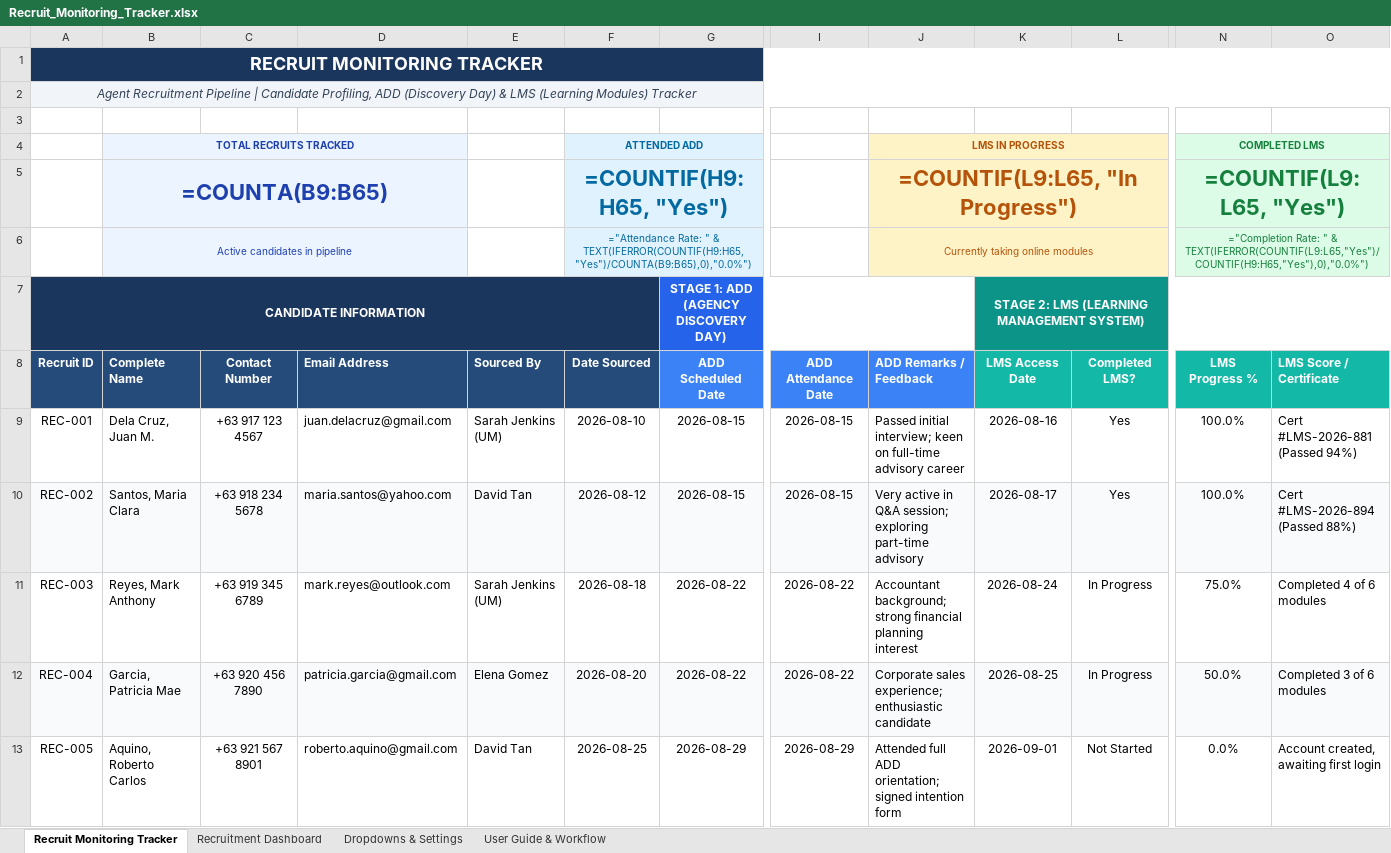
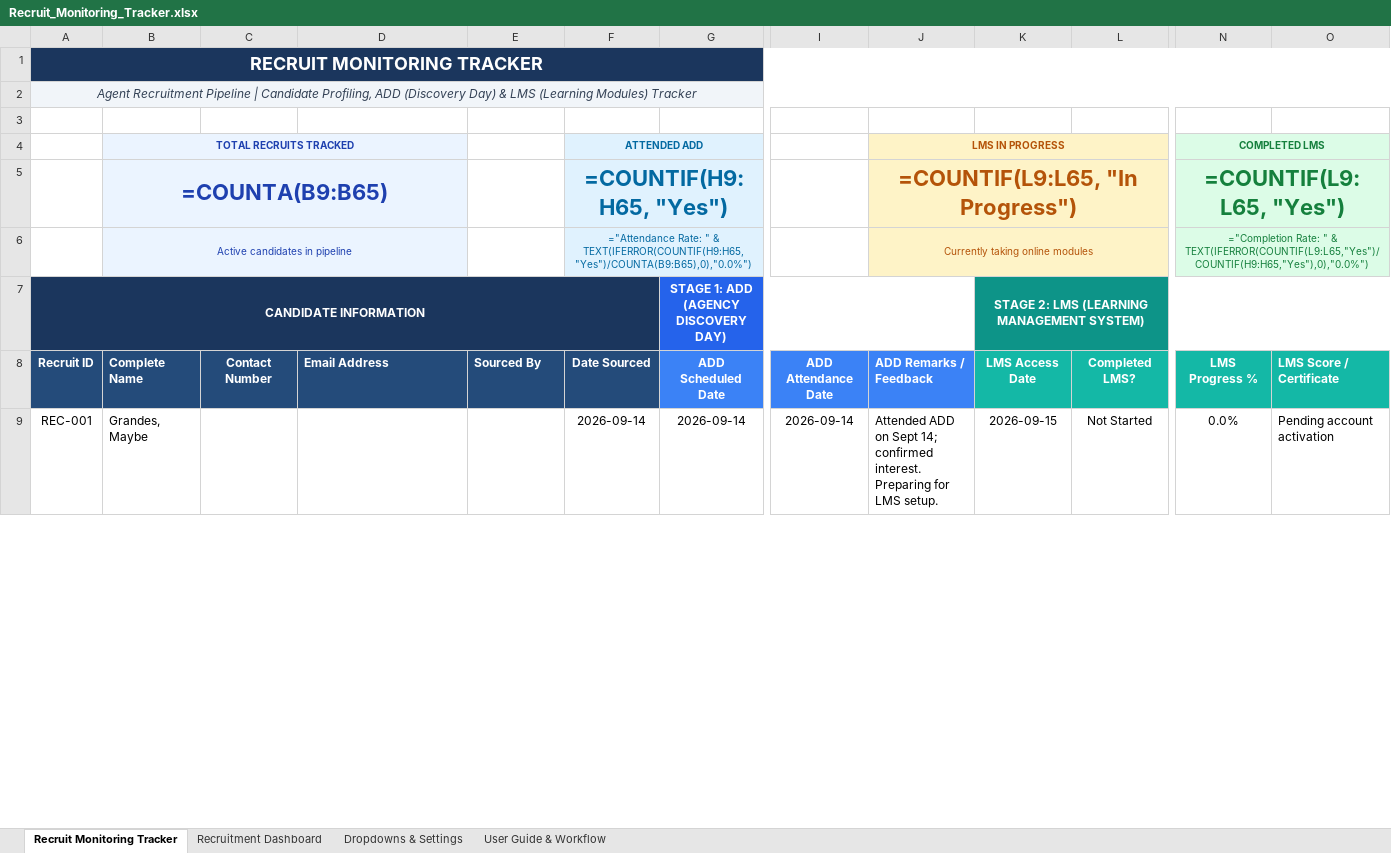
Before and after one commit to Calvinerrol1728/animated-doodle, an Excel workbook: Recruit_Monitoring_Tracker.xlsx, sheet Recruit Monitoring Tracker, drawn as a sheet; only a part is shown, gaps mark what is left out; values as stored, in another font and other column widths than the file's, no borders; formulas without a stored value are shown as written; conditional formats not drawn; removed rows and columns are numbered as before the commit, all else as after; rows hold the shown columns only; the diff covers the shown part only; the diff names each change by its address in the sheet, - before the commit and + after, or states it on an @@ line.

Commit message:
Encode Maybe Grandes with ADD attended and LMS setup; clean template rows
Co-authored-by: arena-agent <297053741+arena-agent@users.noreply.github.com>

```diff
--- a/Recruit_Monitoring_Tracker.xlsx (sheet Recruit Monitoring Tracker)
+++ b/Recruit_Monitoring_Tracker.xlsx (sheet Recruit Monitoring Tracker)
-B9 (TOTAL RECRUITS TRACKED): Dela Cruz, Juan M.
+B9 (TOTAL RECRUITS TRACKED): Grandes, Maybe
-C9: +63 917 123 4567
+C9: (empty)
-D9: juan.delacruz@gmail.com
+D9: (empty)
-E9: Sarah Jenkins (UM)
+E9: (empty)
-F9 (ATTENDED ADD): 2026-08-10
+F9 (ATTENDED ADD): 2026-09-14
-G9: 2026-08-15
+G9: 2026-09-14
-I9: 2026-08-15
+I9: 2026-09-14
-J9 (LMS IN PROGRESS): Passed initial interview; keen on full-time advisory career
+J9 (LMS IN PROGRESS): Attended ADD on Sept 14; confirmed interest. Preparing for LMS setup.
-K9: 2026-08-16
+K9: 2026-09-15
-L9: Yes
+L9: Not Started
-N9 (COMPLETED LMS): 100.0%
+N9 (COMPLETED LMS): 0.0%
-O9: Cert #LMS-2026-881 (Passed 94%)
+O9: Pending account activation
-row 10: REC-002 | Santos, Maria Clara | +63 918 234 5678 | maria.santos@yahoo.com | David Tan | 2026-08-12 | 2026-08-15 | 2026-08-15 | Very active in Q&A session; exploring part-time advisory | 2026-08-17 | Yes | 100.0% | Cert #LMS-2026-894 (Passed 88%)
-row 11: REC-003 | Reyes, Mark Anthony | +63 919 345 6789 | mark.reyes@outlook.com | Sarah Jenkins (UM) | 2026-08-18 | 2026-08-22 | 2026-08-22 | Accountant background; strong financial planning interest | 2026-08-24 | In Progress | 75.0% | Completed 4 of 6 modules
-row 12: REC-004 | Garcia, Patricia Mae | +63 920 456 7890 | patricia.garcia@gmail.com | Elena Gomez | 2026-08-20 | 2026-08-22 | 2026-08-22 | Corporate sales experience; enthusiastic candidate | 2026-08-25 | In Progress | 50.0% | Completed 3 of 6 modules
-row 13: REC-005 | Aquino, Roberto Carlos | +63 921 567 8901 | roberto.aquino@gmail.com | David Tan | 2026-08-25 | 2026-08-29 | 2026-08-29 | Attended full ADD orientation; signed intention form | 2026-09-01 | Not Started | 0.0% | Account created, awaiting first login
```
Also changed, not shown: 14 added rows, 10 removed rows and 4 edited cells elsewhere in this sheet, sheet User Guide & Workflow, sheet Recruitment Dashboard, 4 other files.
